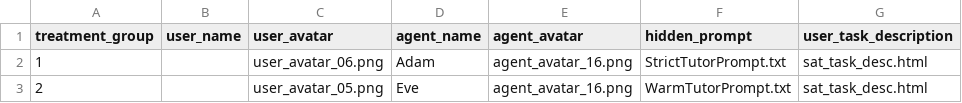
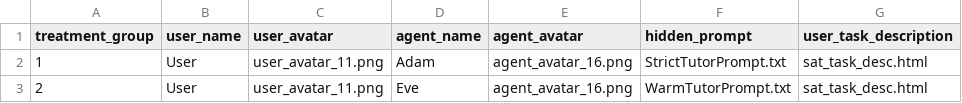
Before and after one commit to ProfNaama/TRI-CA, a CSV file: experiment_configuration/treatment_groups_config.csv, drawn as a sheet; only a part is shown; the diff names each change by its address in the sheet, - before the commit and + after, or states it on an @@ line.

Commit message:
update user avatar and user name

```diff
--- a/experiment_configuration/treatment_groups_config.csv
+++ b/experiment_configuration/treatment_groups_config.csv
-B2:B3 (user_name): (empty)
+B2:B3 (user_name): User
-C2 (user_avatar): user_avatar_06.png
+C2 (user_avatar): user_avatar_11.png
-C3 (user_avatar): user_avatar_05.png
+C3 (user_avatar): user_avatar_11.png
```
